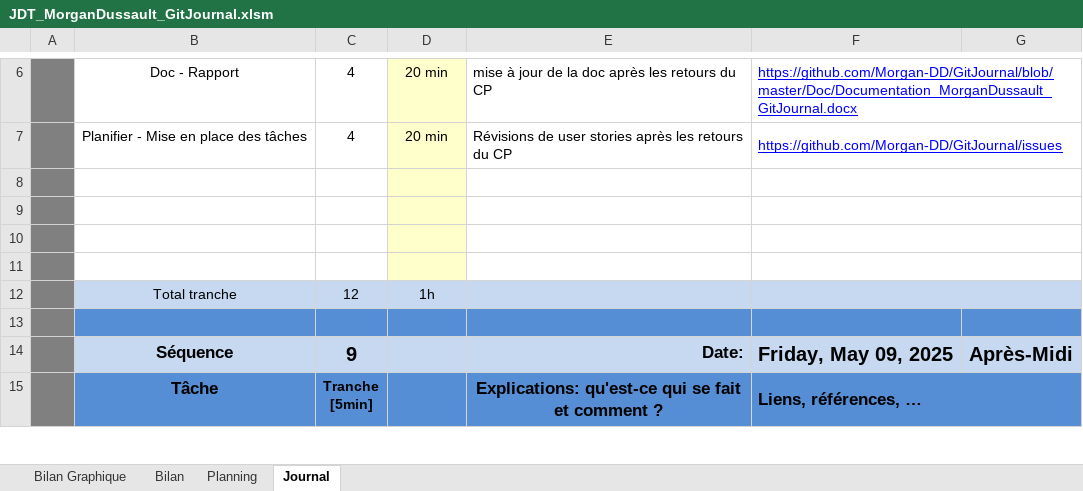
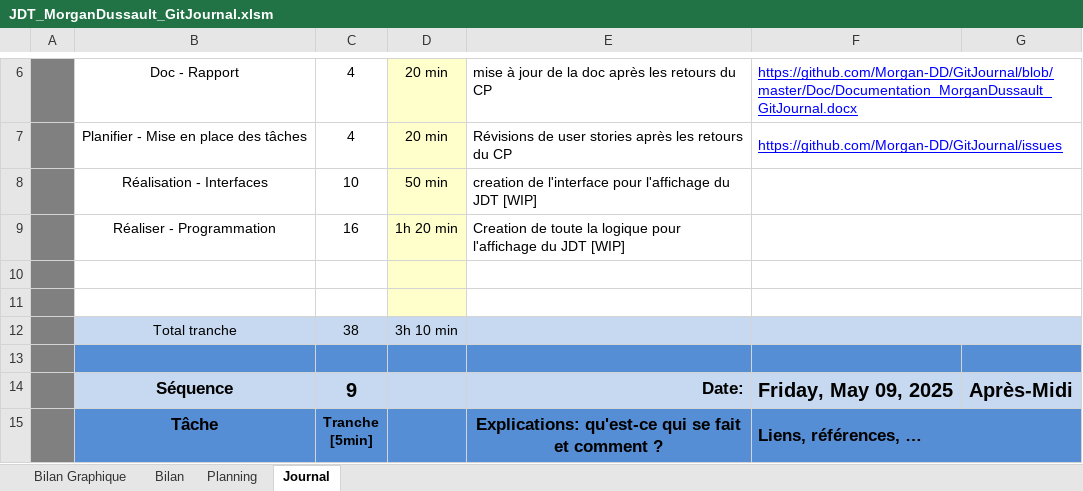
Before and after one commit to Morgan-DD/GitJournal, an Excel workbook: JDT/JDT_MorganDussault_GitJournal.xlsm, sheet Journal, drawn as a sheet; only a part is shown, gaps mark what is left out; values as stored, in another font and other column widths than the file's, no borders; charts and pictures and conditional formats not drawn; 1 other sheet too large or unreadable and not compared; removed rows and columns are numbered as before the commit, all else as after; the diff names each change by its address in the sheet, - before the commit and + after, or states it on an @@ line.

Commit message:
doc(JDT) : maj du JDT

```diff
--- a/JDT/JDT_MorganDussault_GitJournal.xlsm (sheet Journal)
+++ b/JDT/JDT_MorganDussault_GitJournal.xlsm (sheet Journal)
+row 8:  | Réalisation - Interfaces | 10 | 50 min | creation de l'interface pour l'affichage du JDT [WIP]
+row 9:  | Réaliser - Programmation | 16 | 1h 20 min | Creation de toute la logique pour l'affichage du JDT [WIP]
-row 12: (empty)
+row 12:  | Total tranche | 38 | 3h 10 min
-B12:C12 fill: none
+B12:C12 fill: #C6D9F1
-D12 fill: #FFFFCC
+D12 fill: #C6D9F1
-E12:G12 fill: none
+E12:G12 fill: #C6D9F1
-row 11: (empty)
-row 12:  | Total tranche | 12 | 1h
```
Also changed, not shown: formulas that keep their value.
